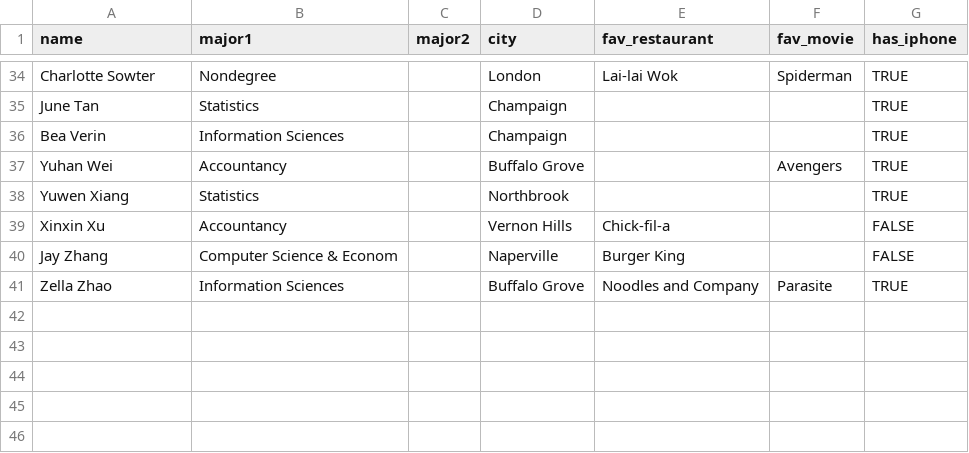
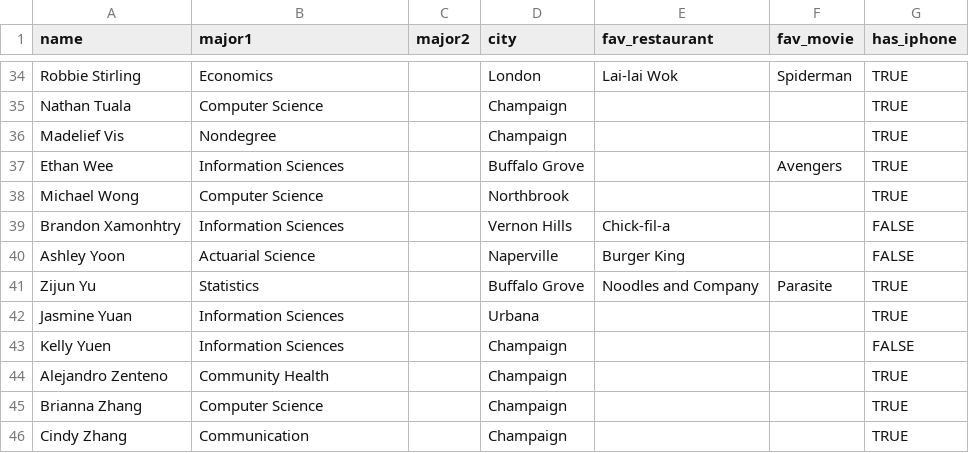
Before and after one commit to bdi475/datasets, a CSV file: about-you.csv, drawn as a sheet; only a part is shown, gaps mark what is left out; the diff covers the shown part only; the diff names each change by its address in the sheet, - before the commit and + after, or states it on an @@ line.

```diff
--- a/about-you.csv
+++ b/about-you.csv
-A34 (name): Charlotte Sowter
+A34 (name): Robbie Stirling
-B34 (major1): Nondegree
+B34 (major1): Economics
-A35 (name): June Tan
+A35 (name): Nathan Tuala
-B35 (major1): Statistics
+B35 (major1): Computer Science
-A36 (name): Bea Verin
+A36 (name): Madelief Vis
-B36 (major1): Information Sciences
+B36 (major1): Nondegree
-A37 (name): Yuhan Wei
+A37 (name): Ethan Wee
-B37 (major1): Accountancy
+B37 (major1): Information Sciences
-A38 (name): Yuwen Xiang
+A38 (name): Michael Wong
-B38 (major1): Statistics
+B38 (major1): Computer Science
-A39 (name): Xinxin Xu
+A39 (name): Brandon Xamonhtry
-B39 (major1): Accountancy
+B39 (major1): Information Sciences
-A40 (name): Jay Zhang
+A40 (name): Ashley Yoon
-B40 (major1): Computer Science & Econom
+B40 (major1): Actuarial Science
-A41 (name): Zella Zhao
+A41 (name): Zijun Yu
-B41 (major1): Information Sciences
+B41 (major1): Statistics
+row 42: Jasmine Yuan | Information Sciences |  | Urbana |  |  | TRUE
+row 43: Kelly Yuen | Information Sciences |  | Champaign |  |  | FALSE
+row 44: Alejandro Zenteno | Community Health |  | Champaign |  |  | TRUE
+row 45: Brianna Zhang | Computer Science |  | Champaign |  |  | TRUE
+row 46: Cindy Zhang | Communication |  | Champaign |  |  | TRUE
```
Also changed, not shown: 1 added row, 1 removed row and 61 edited cells elsewhere in this file.
